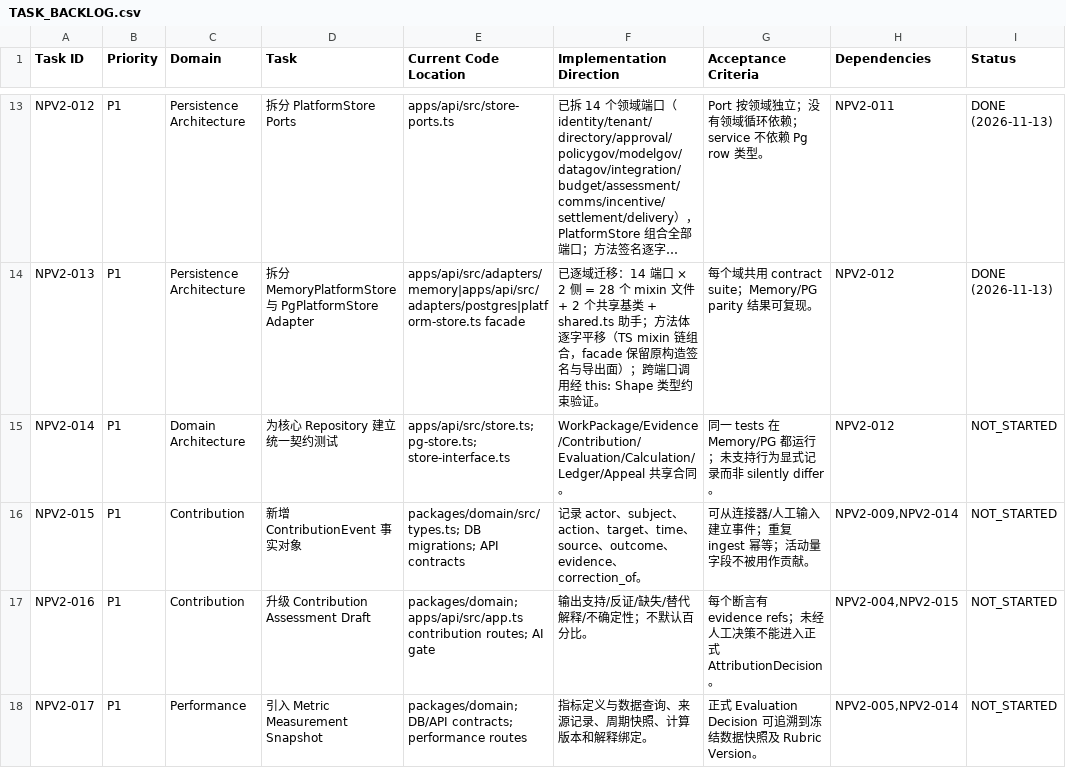
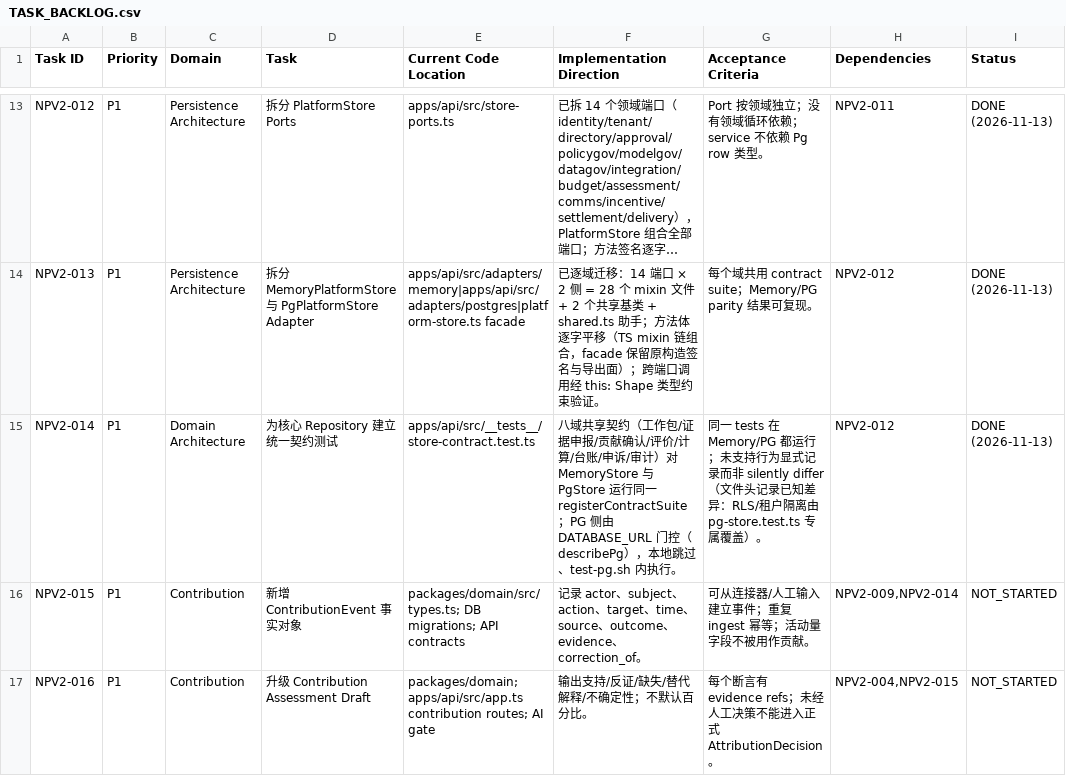
Before and after one commit to kerrysmith134-sketch/anari-incentive, a CSV file: docs/v2/TASK_BACKLOG.csv, drawn as a sheet; only a part is shown, gaps mark what is left out; the shorter side is filled out with more unchanged rows; long unchanged cells end in …; the diff names each change by its address in the sheet, - before the commit and + after, or states it on an @@ line.

Commit message:
test(api): unified repository contract suite for Memory & PG stores (NPV2-014)
- 新增 store-contract.test.ts：八域共享契约（工作包生命周期/证据互链与
  申报归属/贡献确认/评价草案与自评拒绝/计算锁定/台账冲销幂等与调整/
  申诉全生命周期与自裁拒绝/审计哈希链）
- 同一 registerContractSuite 对 MemoryStore 与 PgStore 运行：本地跳过 PG
  （describePg 门控），test-pg.sh 注入 DATABASE_URL 后双实现 16/16 全过
- 契约断言覆盖：乐观锁冲突、状态机终态（LOCKED/DECIDED→CLOSED）、
  1e6 整数精度、冲销幂等重放、+X/-X 平衡、自裁变量拒绝、哈希链验证
- 已知实现差异显式记录于文件头（RLS/租户隔离由 pg-store.test.ts 覆盖）
- 回归：单测 859（+8 契约）、PG 70、E2E 108、typecheck 0
- backlog：NPV2-014 → DONE

```diff
--- a/docs/v2/TASK_BACKLOG.csv
+++ b/docs/v2/TASK_BACKLOG.csv
-E15 (Current Code Location): apps/api/src/store.ts; pg-store.ts; store-interface.ts
+E15 (Current Code Location): apps/api/src/__tests__/store-contract.test.ts
-F15 (Implementation Direction): WorkPackage/Evidence/Contribution/Evaluation/Calculation/Ledger/Appeal 共享合同。
+F15 (Implementation Direction): 八域共享契约（工作包/证据申报/贡献确认/评价/计算/台账/申诉/审计）对 MemoryStore 与 PgStore 运行同一 registerContractSuite；PG 侧由 DATABASE_URL 门控（describePg），本地跳过、test-pg.sh 内执行。
-G15 (Acceptance Criteria): …非 silently differ。
+G15 (Acceptance Criteria): …非 silently differ（文件头记录已知差异：RLS/租户隔离由 pg-store.test.ts 专属覆盖）。
-I15 (Status): NOT_STARTED
+I15 (Status): DONE (2026-11-13)
```
Also changed, not shown: 1 other file.
